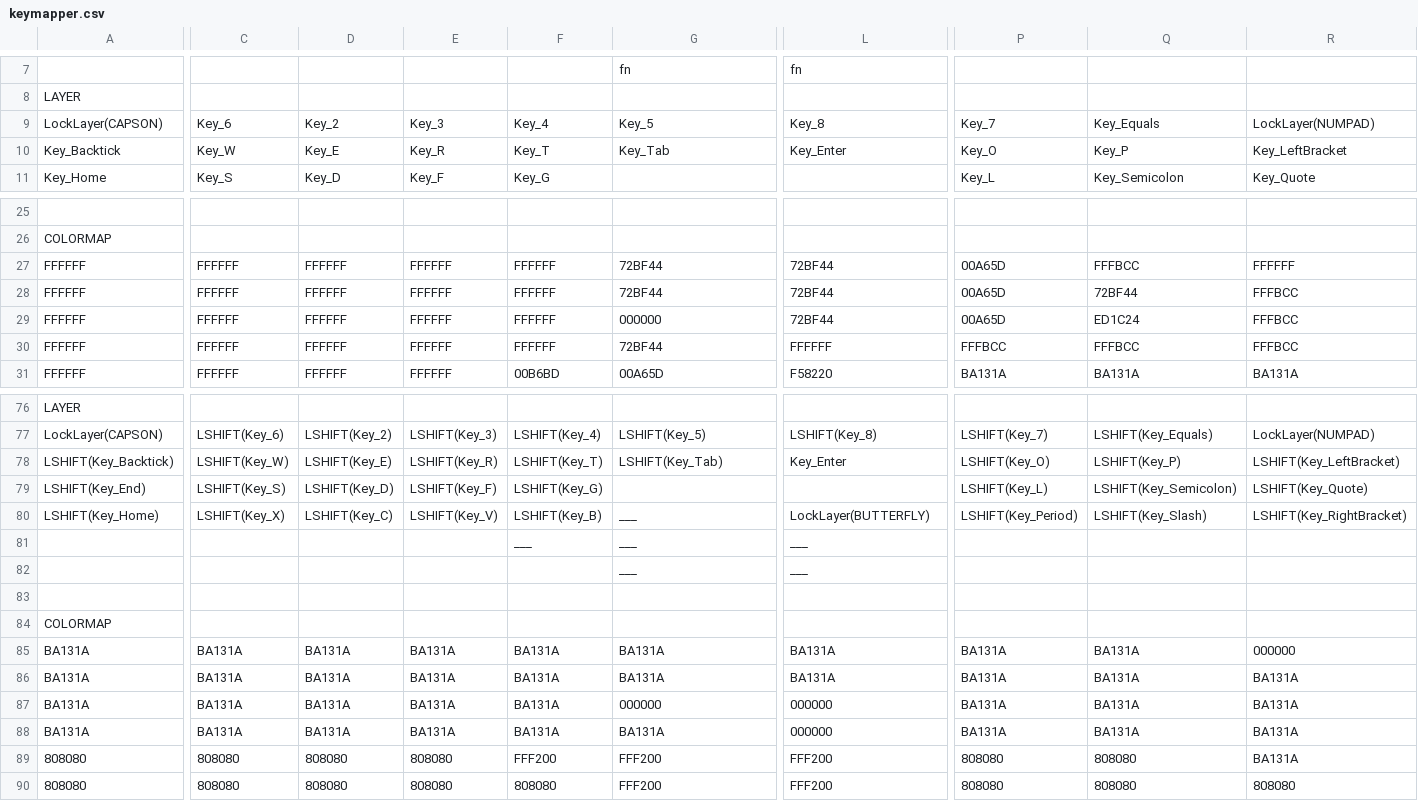
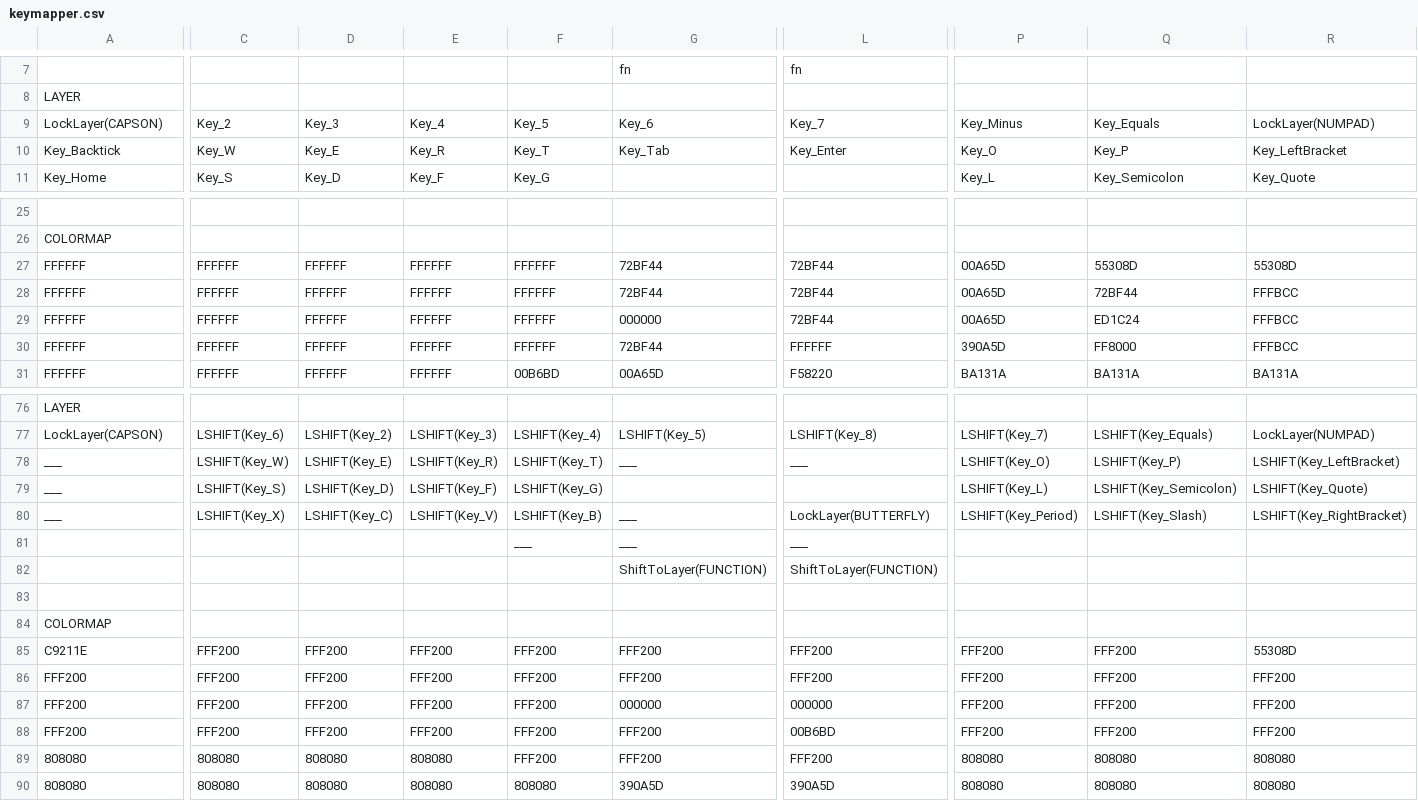
Before and after one commit to wimstockman/Kaleidoscope-SimpleKeyColormapper, a CSV file: keymapper.csv, drawn as a sheet; only a part is shown, gaps mark what is left out; removed rows and columns are numbered as before the commit, all else as after; rows hold the shown columns only; the diff covers the shown part only; the diff names each change by its address in the sheet, - before the commit and + after, or states it on an @@ line.

```diff
--- a/keymapper.csv
+++ b/keymapper.csv
-C9: Key_6
+C9: Key_2
-D9: Key_2
+D9: Key_3
-E9: Key_3
+E9: Key_4
-F9: Key_4
+F9: Key_5
-G9: Key_5
+G9: Key_6
-L9: Key_8
+L9: Key_7
-P9: Key_7
+P9: Key_Minus
-Q27: FFFBCC
+Q27: 55308D
-R27: FFFFFF
+R27: 55308D
-P30: FFFBCC
+P30: 390A5D
-Q30: FFFBCC
+Q30: FF8000
-A78: LSHIFT(Key_Backtick)
+A78: ___
-G78: LSHIFT(Key_Tab)
+G78: ___
-L78: Key_Enter
+L78: ___
-A79: LSHIFT(Key_End)
+A79: ___
-A80: LSHIFT(Key_Home)
+A80: ___
-row 82:  |  |  |  |  | ___ | ___
+row 82:  |  |  |  |  | ShiftToLayer(FUNCTION) | ShiftToLayer(FUNCTION)
-row 85: BA131A | BA131A | BA131A | BA131A | BA131A | BA131A | BA131A | BA131A | BA131A | 000000
-row 86: BA131A | BA131A | BA131A | BA131A | BA131A | BA131A | BA131A | BA131A | BA131A | BA131A
-row 87: BA131A | BA131A | BA131A | BA131A | BA131A | 000000 | 000000 | BA131A | BA131A | BA131A
-row 88: BA131A | BA131A | BA131A | BA131A | BA131A | BA131A | 000000 | BA131A | BA131A | BA131A
+row 85: C9211E | FFF200 | FFF200 | FFF200 | FFF200 | FFF200 | FFF200 | FFF200 | FFF200 | 55308D
+row 86: FFF200 | FFF200 | FFF200 | FFF200 | FFF200 | FFF200 | FFF200 | FFF200 | FFF200 | FFF200
+row 87: FFF200 | FFF200 | FFF200 | FFF200 | FFF200 | 000000 | 000000 | FFF200 | FFF200 | FFF200
+row 88: FFF200 | FFF200 | FFF200 | FFF200 | FFF200 | FFF200 | 00B6BD | FFF200 | FFF200 | FFF200
-R89: BA131A
+R89: 808080
-G90: FFF200
+G90: 390A5D
-L90: FFF200
+L90: 390A5D
```
Also changed, not shown: 8 edited cells elsewhere in this file, 9 other files.
